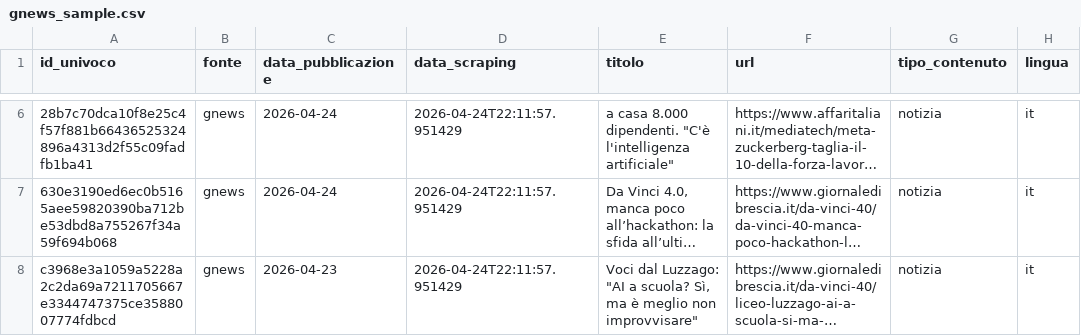
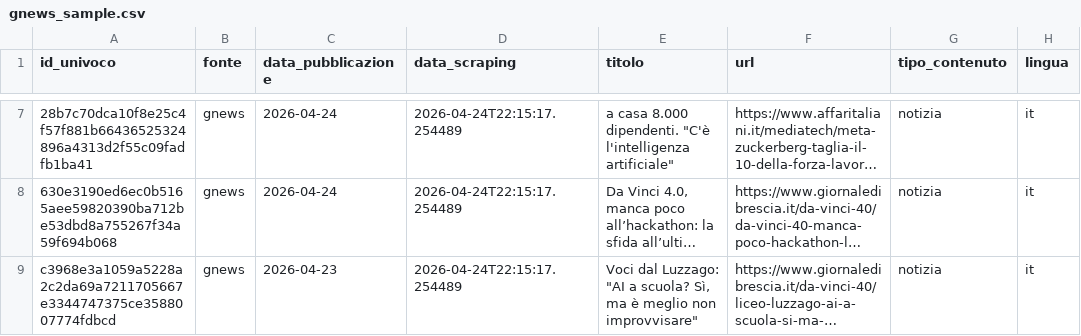
Before and after one commit to Draconer00/tech_advocacy_italia, a CSV file: data/raw/gnews_sample.csv, drawn as a sheet; only a part is shown, gaps mark what is left out; long unchanged cells end in …; addresses are those after the commit; the diff covers the shown part only; the diff names each change by its address in the sheet, - before the commit and + after, or states it on an @@ line.

```diff
--- a/data/raw/gnews_sample.csv
+++ b/data/raw/gnews_sample.csv
-D7:D9 (data_scraping): 2026-04-24T22:11:57.951429
+D7:D9 (data_scraping): 2026-04-24T22:15:17.254489
```
Also changed, not shown: 1 added row, 1 removed row and 6 edited cells elsewhere in this file, data/processed/gpdp_analyzed.csv, data/raw/gpdp_sample.csv, 3 other files.
